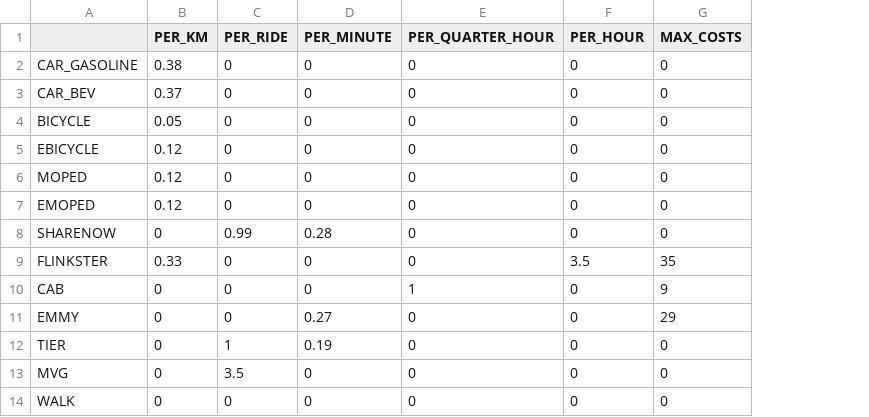
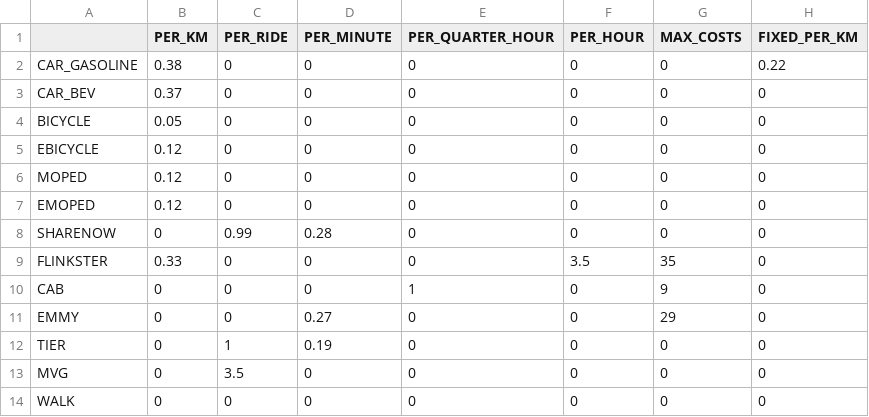
Before and after one commit to gusti-ott/SASIM-TOOL, a CSV file: flask_app/db/costs_db/db_internal_costs.csv, drawn as a sheet; the diff names each change by its address in the sheet, - before the commit and + after, or states it on an @@ line.

Commit message:
backend improvements:
- routing faster (reducing amount of fetched sharing vehicles)
- add fixed and variable costs to internal costs

```diff
--- a/flask_app/db/costs_db/db_internal_costs.csv
+++ b/flask_app/db/costs_db/db_internal_costs.csv
+column H (FIXED_PER_KM), rows 2-14: 0.22 | 0 | 0 | 0 | 0 | 0 | 0 | 0 | 0 | 0 | 0 | 0 | 0
```
Also changed, not shown: 7 other files.
